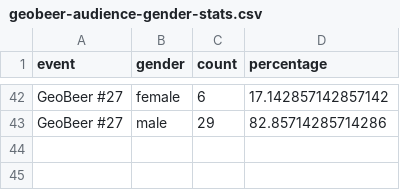
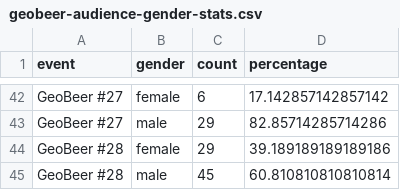
Before and after one commit to GeoBeer/geobeer-analytics, a CSV file: Results/geobeer-audience-gender-stats.csv, drawn as a sheet; only a part is shown, gaps mark what is left out; the diff names each change by its address in the sheet, - before the commit and + after, or states it on an @@ line.

Commit message:
Update GeoBeer gender balance data

```diff
--- a/Results/geobeer-audience-gender-stats.csv
+++ b/Results/geobeer-audience-gender-stats.csv
+row 44: GeoBeer #28 | female | 29 | 39.189189189189186
+row 45: GeoBeer #28 | male | 45 | 60.810810810810814
```
Also changed, not shown: Results/gender-stats.csv, Results/tito-gender-stats.csv, 7 other files.
